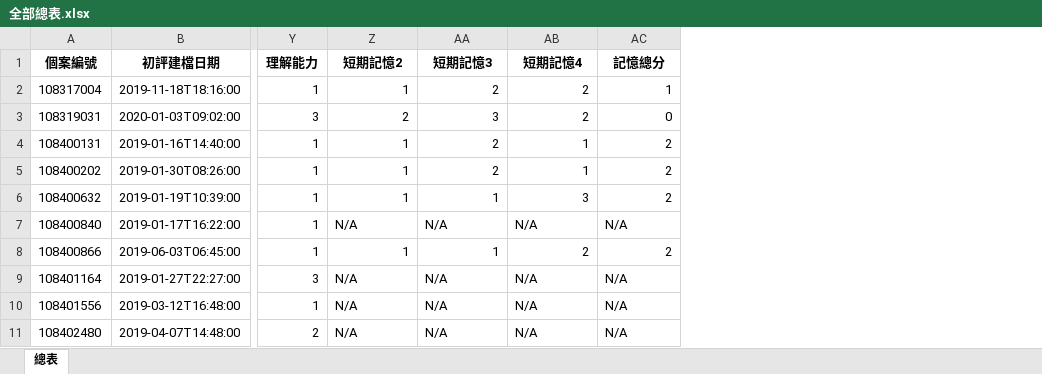
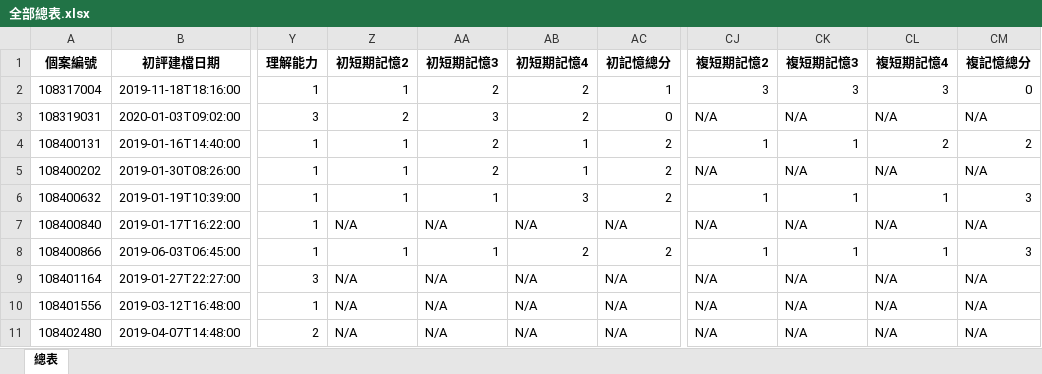
Before and after one commit to vincentman/LTC_data_parser, an Excel workbook: output_tmp/全部總表.xlsx, sheet 總表, drawn as a sheet; only a part is shown, gaps mark what is left out; values as stored, in another font and other column widths than the file's, no borders; the diff names each change by its address in the sheet, - before the commit and + after, or states it on an @@ line.

Commit message:
新增"複短期記憶"欄位

```diff
--- a/output_tmp/全部總表.xlsx (sheet 總表)
+++ b/output_tmp/全部總表.xlsx (sheet 總表)
+column CJ (複短期記憶2), rows 2-11: 3 | N/A | 1 | N/A | 1 | N/A | 1 | N/A | N/A | N/A
+column CK (複短期記憶3), rows 2-11: 3 | N/A | 1 | N/A | 1 | N/A | 1 | N/A | N/A | N/A
+column CL (複短期記憶4), rows 2-11: 3 | N/A | 2 | N/A | 1 | N/A | 1 | N/A | N/A | N/A
+column CM (複記憶總分), rows 2-11: 0 | N/A | 2 | N/A | 3 | N/A | 3 | N/A | N/A | N/A
-Z1: 短期記憶2
+Z1: 初短期記憶2
-AA1: 短期記憶3
+AA1: 初短期記憶3
-AB1: 短期記憶4
+AB1: 初短期記憶4
-AC1: 記憶總分
+AC1: 初記憶總分
```
Also changed, not shown: 總表.xlsx, 1 other file.
